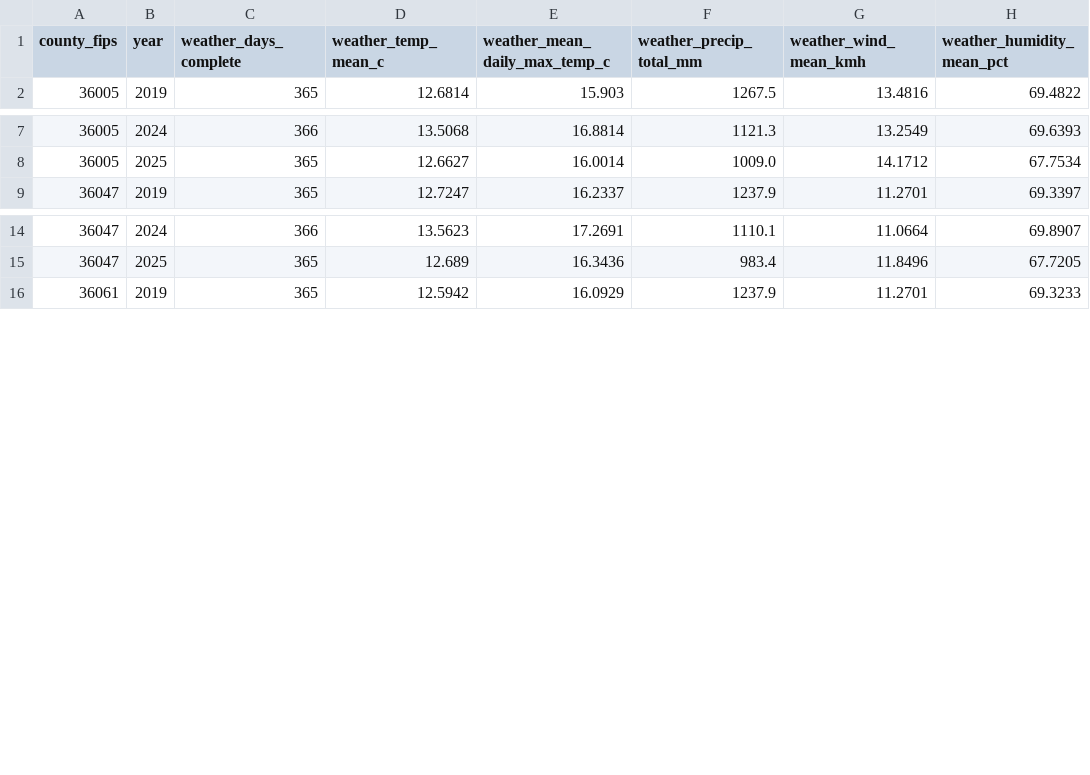
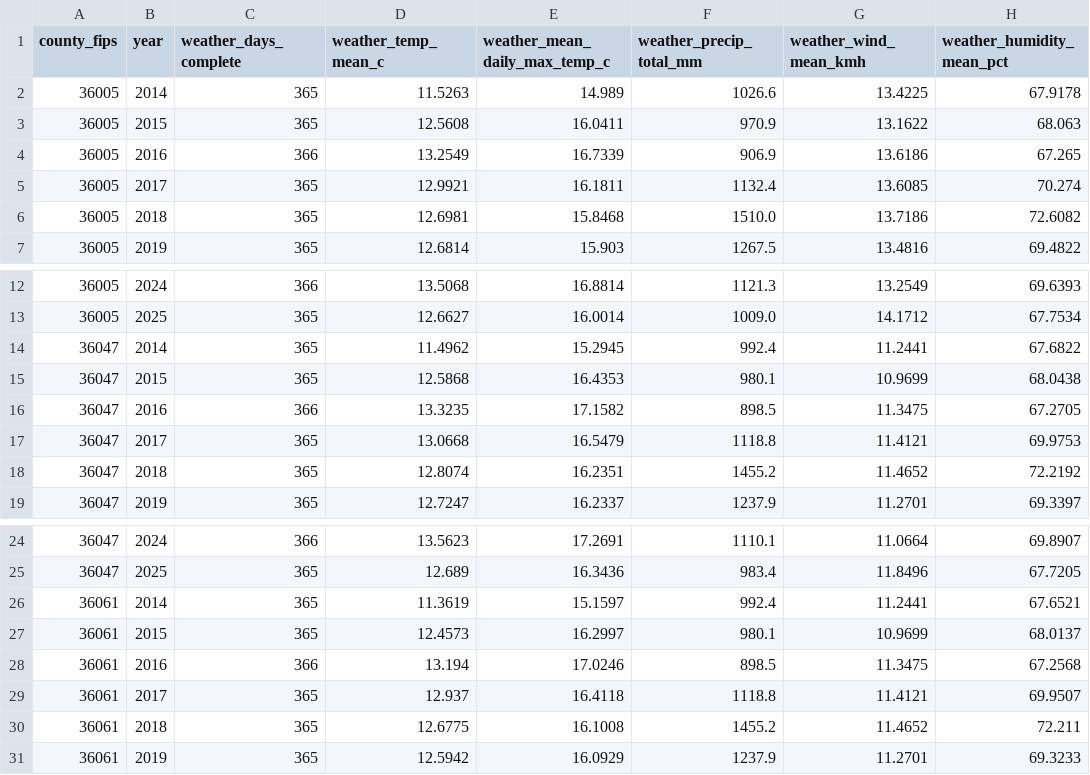
Before and after one commit to EyoramBeimnet/Air-Pollution, a CSV file: datasets/processed/clean_weather_borough_year.csv, drawn as a sheet; only a part is shown, gaps mark what is left out; the diff covers the shown part only.

Commit message:
Includes expanded weather data

```diff
--- a/datasets/processed/clean_weather_borough_year.csv
+++ b/datasets/processed/clean_weather_borough_year.csv
@@ -1,2 +1,7 @@
 county_fips,year,weather_days_complete,weather_temp_mean_c,weather_mean_daily_max_temp_c,weather_precip_total_mm,weather_wind_mean_kmh,weather_humidity_mean_pct
+36005,2014,365,11.5263,14.989,1026.6,13.4225,67.9178
+36005,2015,365,12.5608,16.0411,970.9,13.1622,68.063
+36005,2016,366,13.2549,16.7339,906.9,13.6186,67.265
+36005,2017,365,12.9921,16.1811,1132.4,13.6085,70.274
+36005,2018,365,12.6981,15.8468,1510.0,13.7186,72.6082
 36005,2019,365,12.6814,15.903,1267.5,13.4816,69.4822
@@ -8,2 +13,7 @@
 36005,2025,365,12.6627,16.0014,1009.0,14.1712,67.7534
+36047,2014,365,11.4962,15.2945,992.4,11.2441,67.6822
+36047,2015,365,12.5868,16.4353,980.1,10.9699,68.0438
+36047,2016,366,13.3235,17.1582,898.5,11.3475,67.2705
+36047,2017,365,13.0668,16.5479,1118.8,11.4121,69.9753
+36047,2018,365,12.8074,16.2351,1455.2,11.4652,72.2192
 36047,2019,365,12.7247,16.2337,1237.9,11.2701,69.3397
@@ -15,2 +25,7 @@
 36047,2025,365,12.689,16.3436,983.4,11.8496,67.7205
+36061,2014,365,11.3619,15.1597,992.4,11.2441,67.6521
+36061,2015,365,12.4573,16.2997,980.1,10.9699,68.0137
+36061,2016,366,13.194,17.0246,898.5,11.3475,67.2568
+36061,2017,365,12.937,16.4118,1118.8,11.4121,69.9507
+36061,2018,365,12.6775,16.1008,1455.2,11.4652,72.211
 36061,2019,365,12.5942,16.0929,1237.9,11.2701,69.3233
```
Also changed, not shown: 10 added rows elsewhere in this file, datasets/processed/feature_missingness_report.csv, datasets/processed/master_borough_year_2014_2025.csv, 2 other files.
